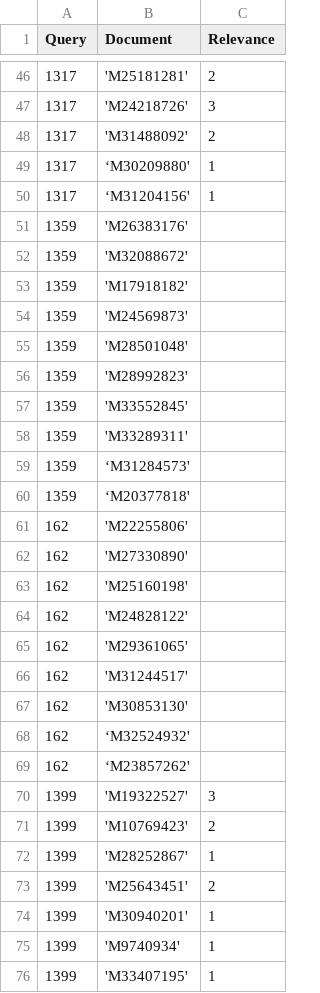
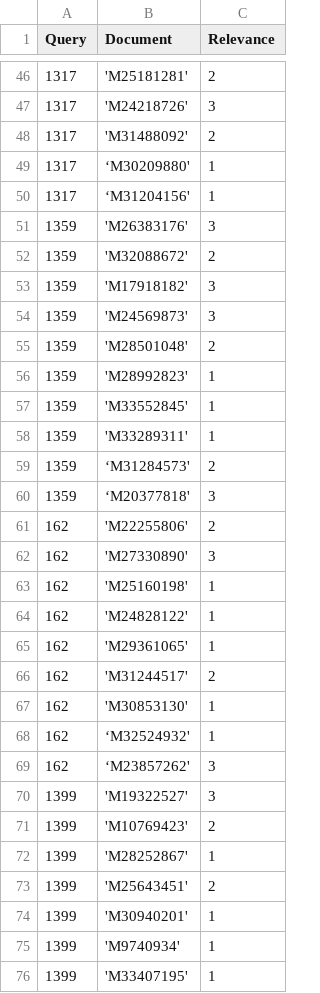
Before and after one commit to abigailhayes/ir_ws_project, a CSV file: pooling_judgements.csv, drawn as a sheet; only a part is shown, gaps mark what is left out.

Commit message:
Update pooling_judgements.csv

```diff
--- a/pooling_judgements.csv
+++ b/pooling_judgements.csv
@@ -50,21 +50,21 @@ Query;Document;Relevance
 1317;‘M31204156';1
-1359;'M26383176';
-1359;'M32088672';
-1359;'M17918182';
-1359;'M24569873';
-1359;'M28501048';
-1359;'M28992823';
-1359;'M33552845';
-1359;'M33289311';
-1359;‘M31284573';
-1359;‘M20377818';
-162;'M22255806';
-162;'M27330890';
-162;'M25160198';
-162;'M24828122';
-162;'M29361065';
-162;'M31244517';
-162;'M30853130';
-162;‘M32524932';
-162;‘M23857262';
+1359;'M26383176';3
+1359;'M32088672';2
+1359;'M17918182';3
+1359;'M24569873';3
+1359;'M28501048';2
+1359;'M28992823';1
+1359;'M33552845';1
+1359;'M33289311';1
+1359;‘M31284573';2
+1359;‘M20377818';3
+162;'M22255806';2
+162;'M27330890';3
+162;'M25160198';1
+162;'M24828122';1
+162;'M29361065';1
+162;'M31244517';2
+162;'M30853130';1
+162;‘M32524932';1
+162;‘M23857262';3
 1399;'M19322527';3
```
